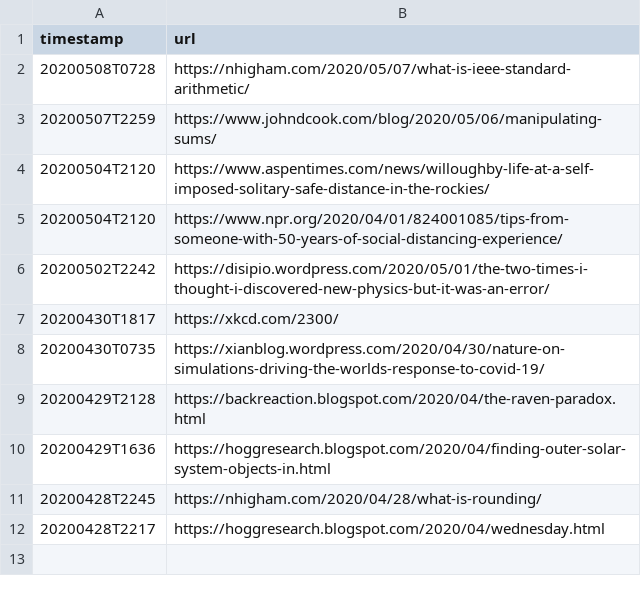
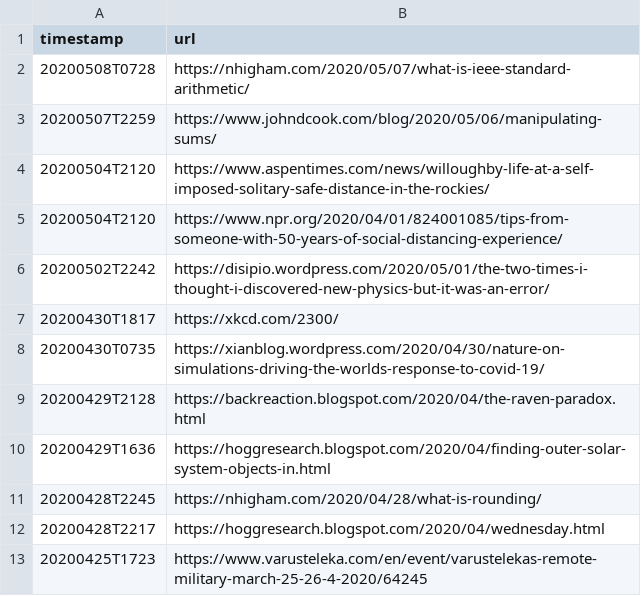
Before and after one commit to alessandro-gentilini/alessandro-gentilini.github.io, a CSV file: ritagli/ritagli.csv, drawn as a sheet.

```diff
--- a/ritagli/ritagli.csv
+++ b/ritagli/ritagli.csv
@@ -12 +12,2 @@ timestamp,url
 20200428T2217,https://hoggresearch.blogspot.com/2020/04/wednesday.html
+20200425T1723,https://www.varusteleka.com/en/event/varustelekas-remote-military-march-25-26-4-2020/64245
```
Also changed, not shown: 1 other file.
